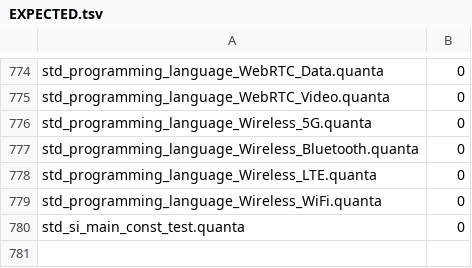
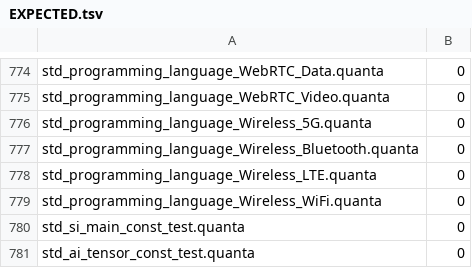
Before and after one commit to jeeex-org/quanta, a TSV file: test_suites/EXPECTED.tsv, drawn as a sheet; only a part is shown, gaps mark what is left out.

Commit message:
0.0.168: ai_tensor — tensor create/get/set/add/matmul. 781/781 tests pass.

```diff
--- a/test_suites/EXPECTED.tsv
+++ b/test_suites/EXPECTED.tsv
@@ -780 +780,2 @@ std_programming_language_Wireless_WiFi.quanta	0
 std_si_main_const_test.quanta	0
+std_ai_tensor_const_test.quanta	0
```
Also changed, not shown: 3 other files.
